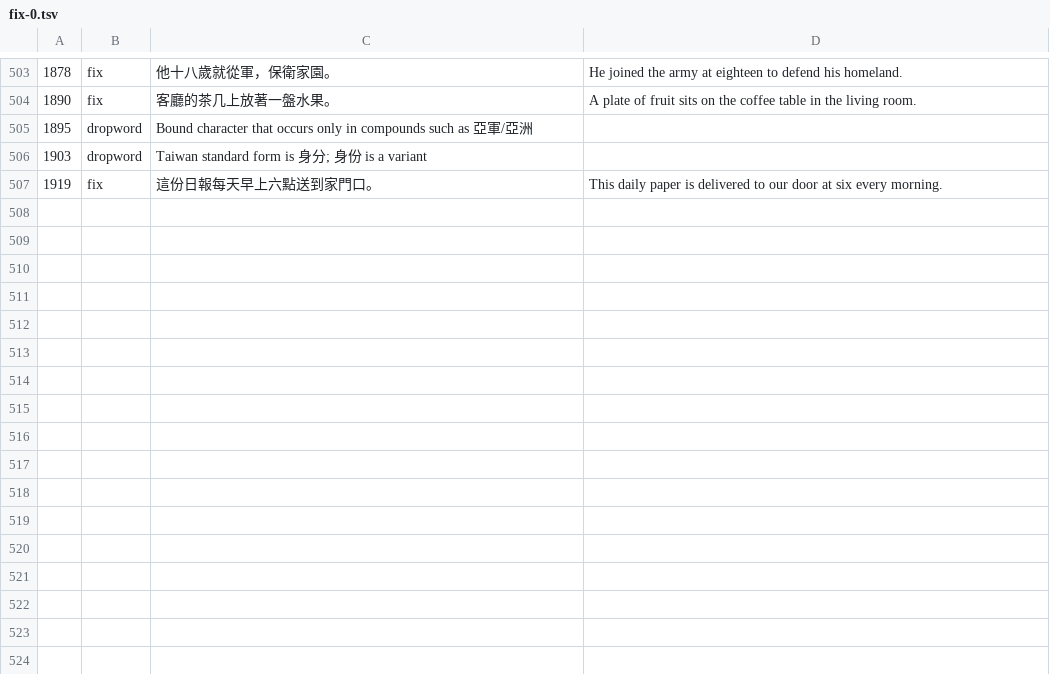
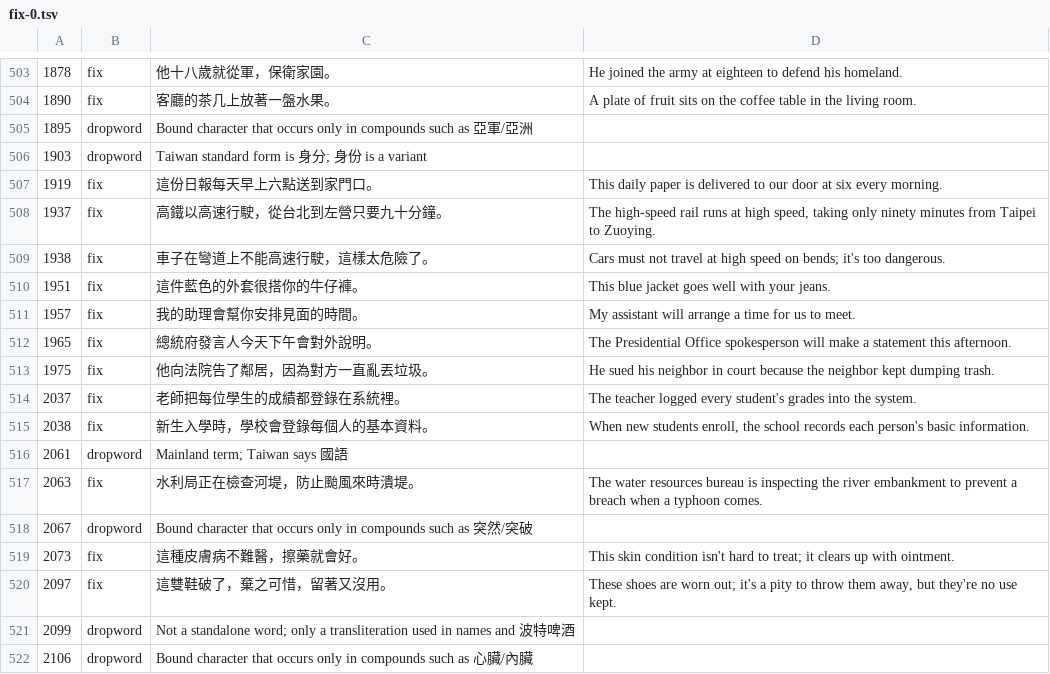
Before and after one commit to cristianbagrin/chinese-brain, a TSV file: data-src/examples/fix-0.tsv, drawn as a sheet; only a part is shown, gaps mark what is left out; the diff names each change by its address in the sheet, - before the commit and + after, or states it on an @@ line.

```diff
--- a/data-src/examples/fix-0.tsv
+++ b/data-src/examples/fix-0.tsv
+row 508: 1937 | fix | 高鐵以高速行駛，從台北到左營只要九十分鐘。 | The high-speed rail runs at high speed, taking only ninety minutes from Taipei to Zuoying.
+row 509: 1938 | fix | 車子在彎道上不能高速行駛，這樣太危險了。 | Cars must not travel at high speed on bends; it's too dangerous.
+row 510: 1951 | fix | 這件藍色的外套很搭你的牛仔褲。 | This blue jacket goes well with your jeans.
+row 511: 1957 | fix | 我的助理會幫你安排見面的時間。 | My assistant will arrange a time for us to meet.
+row 512: 1965 | fix | 總統府發言人今天下午會對外說明。 | The Presidential Office spokesperson will make a statement this afternoon.
+row 513: 1975 | fix | 他向法院告了鄰居，因為對方一直亂丟垃圾。 | He sued his neighbor in court because the neighbor kept dumping trash.
+row 514: 2037 | fix | 老師把每位學生的成績都登錄在系統裡。 | The teacher logged every student's grades into the system.
+row 515: 2038 | fix | 新生入學時，學校會登錄每個人的基本資料。 | When new students enroll, the school records each person's basic information.
+row 516: 2061 | dropword | Mainland term; Taiwan says 國語
+row 517: 2063 | fix | 水利局正在檢查河堤，防止颱風來時潰堤。 | The water resources bureau is inspecting the river embankment to prevent a breach when a typhoon comes.
+row 518: 2067 | dropword | Bound character that occurs only in compounds such as 突然/突破
+row 519: 2073 | fix | 這種皮膚病不難醫，擦藥就會好。 | This skin condition isn't hard to treat; it clears up with ointment.
+row 520: 2097 | fix | 這雙鞋破了，棄之可惜，留著又沒用。 | These shoes are worn out; it's a pity to throw them away, but they're no use kept.
+row 521: 2099 | dropword | Not a standalone word; only a transliteration used in names and 波特啤酒
+row 522: 2106 | dropword | Bound character that occurs only in compounds such as 心臟/內臟
```
Also changed, not shown: 2 other files.
